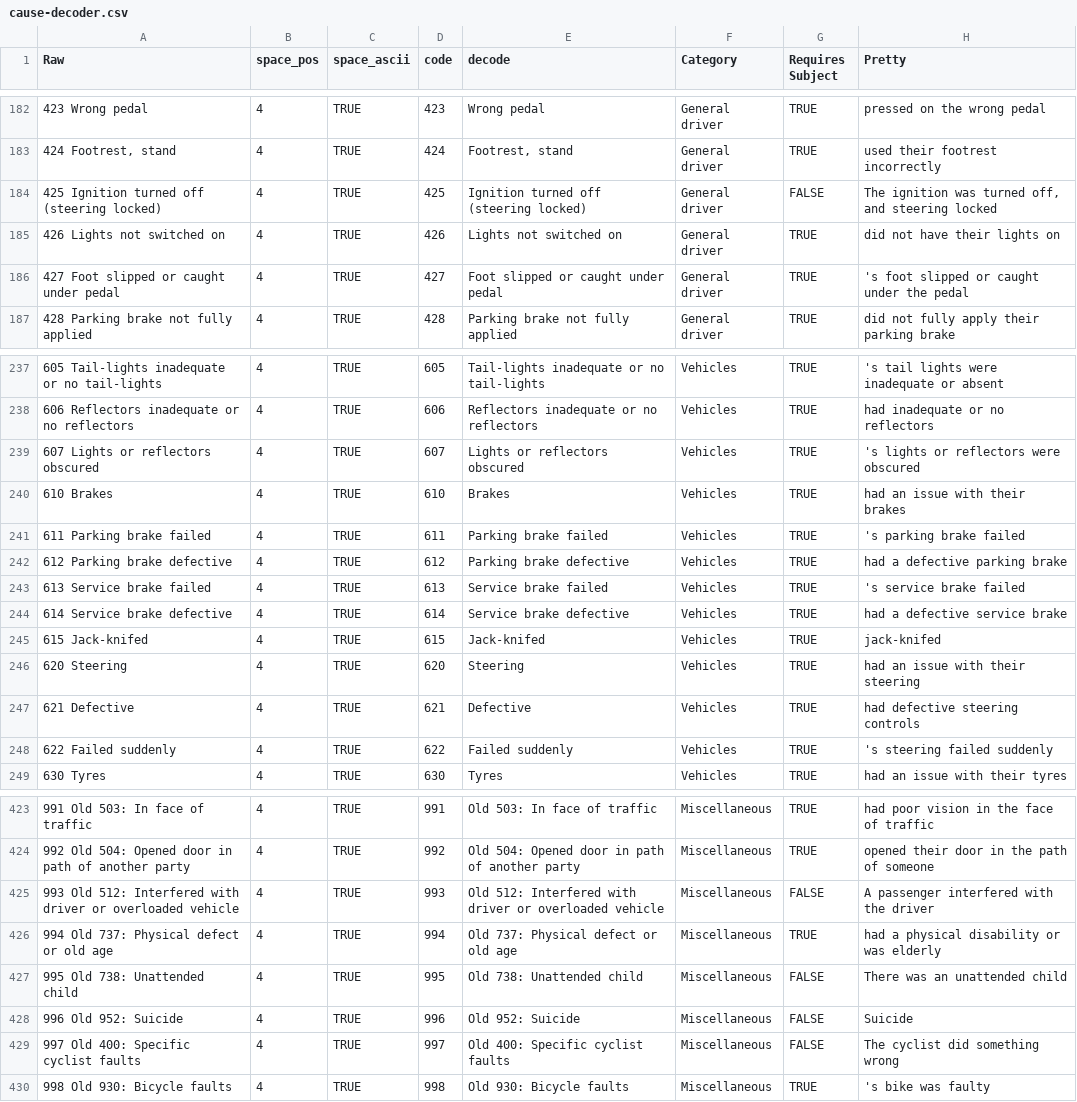
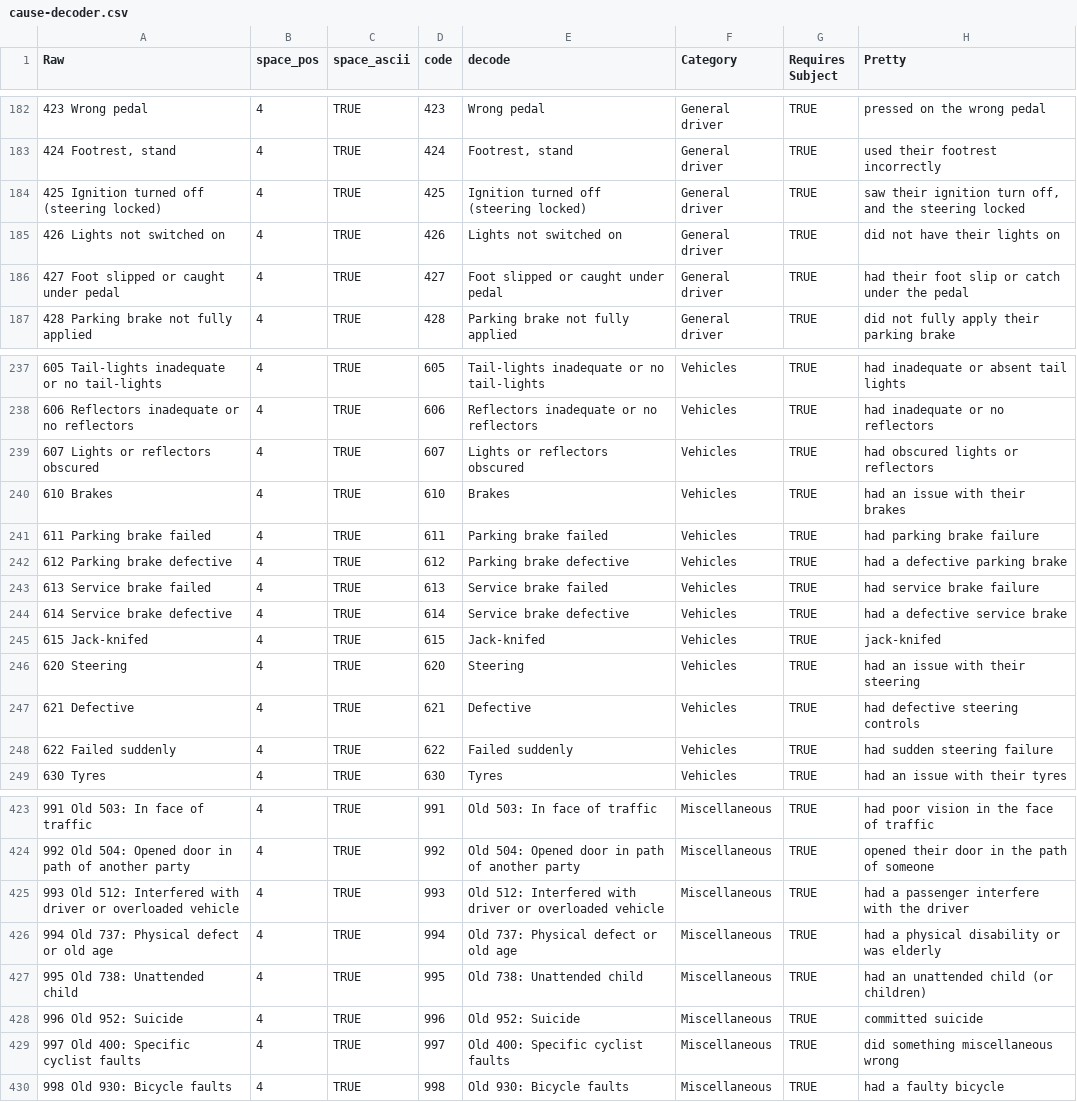
Before and after one commit to alpha-beta-soup/national-crash-statistics, a CSV file: data/decoders/cause-decoder.csv, drawn as a sheet; only a part is shown, gaps mark what is left out; the diff covers the shown part only.

Commit message:
Pretty-printed the causes, and added icons to express injuries and deaths.

```diff
--- a/data/decoders/cause-decoder.csv
+++ b/data/decoders/cause-decoder.csv
@@ -183,5 +183,5 @@ Raw,space_pos,space_ascii,code,decode,Category,Requires Subject,Pretty
 "424 Footrest, stand",4,TRUE,424,"Footrest, stand",General driver,TRUE,used their footrest incorrectly
-425 Ignition turned off (steering locked),4,TRUE,425,Ignition turned off (steering locked),General driver,FALSE,"The ignition was turned off, and steering locked"
+425 Ignition turned off (steering locked),4,TRUE,425,Ignition turned off (steering locked),General driver,TRUE,"saw their ignition turn off, and the steering locked"
 426 Lights not switched on,4,TRUE,426,Lights not switched on,General driver,TRUE,did not have their lights on
-427 Foot slipped or caught under pedal,4,TRUE,427,Foot slipped or caught under pedal,General driver,TRUE,'s foot slipped or caught under the pedal
+427 Foot slipped or caught under pedal,4,TRUE,427,Foot slipped or caught under pedal,General driver,TRUE,had their foot slip or catch under the pedal
 428 Parking brake not fully applied,4,TRUE,428,Parking brake not fully applied,General driver,TRUE,did not fully apply their parking brake
@@ -237,8 +237,8 @@ Raw,space_pos,space_ascii,code,decode,Category,Requires Subject,Pretty
-605 Tail-lights inadequate or no tail-lights,4,TRUE,605,Tail-lights inadequate or no tail-lights,Vehicles,TRUE,'s tail lights were inadequate or absent
+605 Tail-lights inadequate or no tail-lights,4,TRUE,605,Tail-lights inadequate or no tail-lights,Vehicles,TRUE,had inadequate or absent tail lights
 606 Reflectors inadequate or no reflectors,4,TRUE,606,Reflectors inadequate or no reflectors,Vehicles,TRUE,had inadequate or no reflectors
-607 Lights or reflectors obscured,4,TRUE,607,Lights or reflectors obscured,Vehicles,TRUE,'s lights or reflectors were obscured
+607 Lights or reflectors obscured,4,TRUE,607,Lights or reflectors obscured,Vehicles,TRUE,had obscured lights or reflectors
 610 Brakes,4,TRUE,610,Brakes,Vehicles,TRUE,had an issue with their brakes
-611 Parking brake failed,4,TRUE,611,Parking brake failed,Vehicles,TRUE,'s parking brake failed
+611 Parking brake failed,4,TRUE,611,Parking brake failed,Vehicles,TRUE,had parking brake failure
 612 Parking brake defective,4,TRUE,612,Parking brake defective,Vehicles,TRUE,had a defective parking brake
-613 Service brake failed,4,TRUE,613,Service brake failed,Vehicles,TRUE,'s service brake failed
+613 Service brake failed,4,TRUE,613,Service brake failed,Vehicles,TRUE,had service brake failure
 614 Service brake defective,4,TRUE,614,Service brake defective,Vehicles,TRUE,had a defective service brake
@@ -247,3 +247,3 @@ Raw,space_pos,space_ascii,code,decode,Category,Requires Subject,Pretty
 621 Defective,4,TRUE,621,Defective,Vehicles,TRUE,had defective steering controls
-622 Failed suddenly,4,TRUE,622,Failed suddenly,Vehicles,TRUE,'s steering failed suddenly
+622 Failed suddenly,4,TRUE,622,Failed suddenly,Vehicles,TRUE,had sudden steering failure
 630 Tyres,4,TRUE,630,Tyres,Vehicles,TRUE,had an issue with their tyres
@@ -424,7 +424,7 @@ Raw,space_pos,space_ascii,code,decode,Category,Requires Subject,Pretty
 992 Old 504: Opened door in path of another party,4,TRUE,992,Old 504: Opened door in path of another party,Miscellaneous,TRUE,opened their door in the path of someone
-993 Old 512: Interfered with driver or overloaded vehicle,4,TRUE,993,Old 512: Interfered with driver or overloaded vehicle,Miscellaneous,FALSE,A passenger interfered with the driver
+993 Old 512: Interfered with driver or overloaded vehicle,4,TRUE,993,Old 512: Interfered with driver or overloaded vehicle,Miscellaneous,TRUE,had a passenger interfere with the driver
 994 Old 737: Physical defect or old age,4,TRUE,994,Old 737: Physical defect or old age,Miscellaneous,TRUE,had a physical disability or was elderly
-995 Old 738: Unattended child,4,TRUE,995,Old 738: Unattended child,Miscellaneous,FALSE,There was an unattended child
-996 Old 952: Suicide,4,TRUE,996,Old 952: Suicide,Miscellaneous,FALSE,Suicide
-997 Old 400: Specific cyclist faults,4,TRUE,997,Old 400: Specific cyclist faults,Miscellaneous,FALSE,The cyclist did something wrong
-998 Old 930: Bicycle faults,4,TRUE,998,Old 930: Bicycle faults,Miscellaneous,TRUE,'s bike was faulty
+995 Old 738: Unattended child,4,TRUE,995,Old 738: Unattended child,Miscellaneous,TRUE,had an unattended child (or children)
+996 Old 952: Suicide,4,TRUE,996,Old 952: Suicide,Miscellaneous,TRUE,committed suicide
+997 Old 400: Specific cyclist faults,4,TRUE,997,Old 400: Specific cyclist faults,Miscellaneous,TRUE,did something miscellaneous wrong
+998 Old 930: Bicycle faults,4,TRUE,998,Old 930: Bicycle faults,Miscellaneous,TRUE,had a faulty bicycle
```
Also changed, not shown: 57 edited cells elsewhere in this file, 9 other files.
